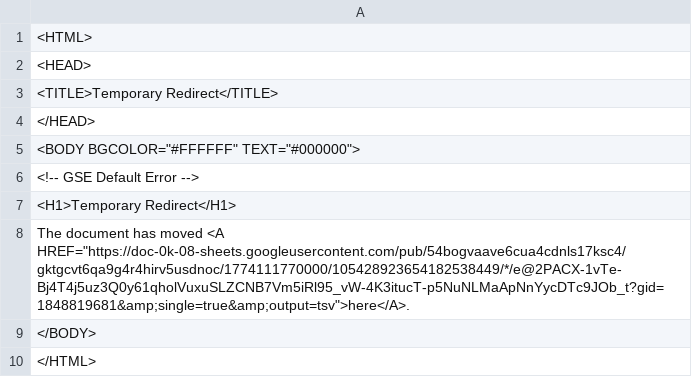
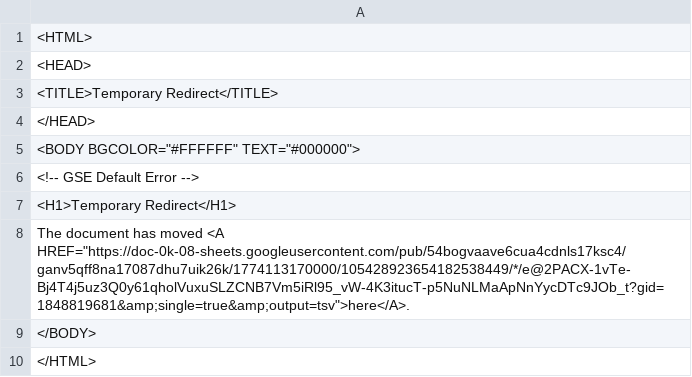
Before and after one commit to bostonshowcal/bostonshowcal, a TSV file: file.tsv, drawn as a sheet.

Commit message:
new date commit

```diff
--- a/file.tsv
+++ b/file.tsv
@@ -7,3 +7,3 @@
 <H1>Temporary Redirect</H1>
-The document has moved <A HREF="https://doc-0k-08-sheets.googleusercontent.com/pub/54bogvaave6cua4cdnls17ksc4/gktgcvt6qa9g4r4hirv5usdnoc/1774111770000/105428923654182538449/*/e@2PACX-1vTe-Bj4T4j5uz3Q0y61qholVuxuSLZCNB7Vm5iRl95_vW-4K3itucT-p5NuNLMaApNnYycDTc9JOb_t?gid=1848819681&amp;single=true&amp;output=tsv">here</A>.
+The document has moved <A HREF="https://doc-0k-08-sheets.googleusercontent.com/pub/54bogvaave6cua4cdnls17ksc4/ganv5qff8na17087dhu7uik26k/1774113170000/105428923654182538449/*/e@2PACX-1vTe-Bj4T4j5uz3Q0y61qholVuxuSLZCNB7Vm5iRl95_vW-4K3itucT-p5NuNLMaApNnYycDTc9JOb_t?gid=1848819681&amp;single=true&amp;output=tsv">here</A>.
 </BODY>
```
